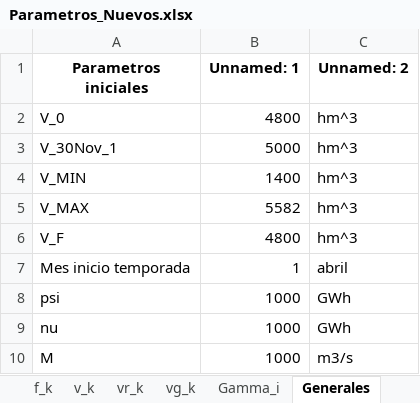
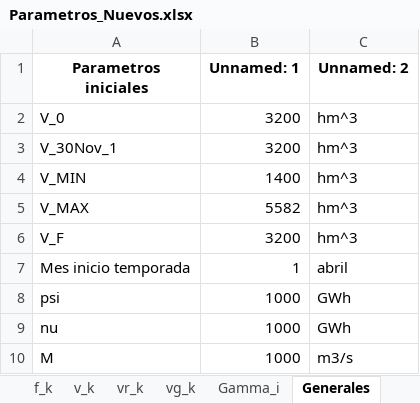
Before and after one commit to GabrielEichholzUc/Modelo-Capstone, an Excel workbook: Parametros_Nuevos.xlsx, sheet Generales, drawn as a sheet; values as stored, in another font and other column widths than the file's, no borders; the diff names each change by its address in the sheet, - before the commit and + after, or states it on an @@ line.

```diff
--- a/Parametros_Nuevos.xlsx (sheet Generales)
+++ b/Parametros_Nuevos.xlsx (sheet Generales)
-B2 (Unnamed: 1): 4800
+B2 (Unnamed: 1): 3200
-B3 (Unnamed: 1): 5000
+B3 (Unnamed: 1): 3200
-B6 (Unnamed: 1): 4800
+B6 (Unnamed: 1): 3200
```
Also changed, not shown: sheet v_k, sheet vr_k, sheet vg_k, sheet f_k, Caso_Base/Parametros_Finales_Base.xlsx, Simulacion_MonteCarlo/escenarios_montecarlo/escenario_006.xlsx, 24 other files.
